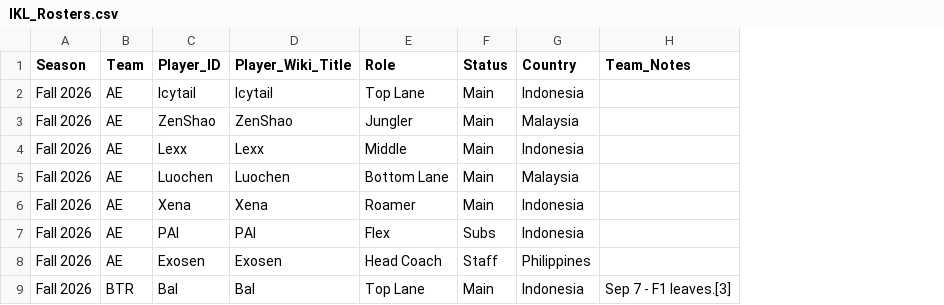
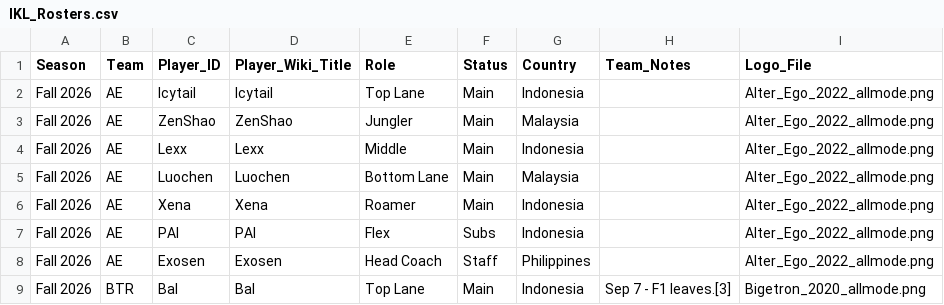
Before and after one commit to Davaard/Webportofolio, a CSV file: IKL_Rosters.csv, drawn as a sheet; only a part is shown; the diff names each change by its address in the sheet, - before the commit and + after, or states it on an @@ line.

Commit message:
Sinkronisasi Data

```diff
--- a/IKL_Rosters.csv
+++ b/IKL_Rosters.csv
+column I (Logo_File), rows 2-9: Alter_Ego_2022_allmode.png | Alter_Ego_2022_allmode.png | Alter_Ego_2022_allmode.png | Alter_Ego_2022_allmode.png | Alter_Ego_2022_allmode.png | Alter_Ego_2022_allmode.png | Alter_Ego_2022_allmode.png | Bigetron_2020_allmode.png
```
Also changed, not shown: Data_Set_IKL_HOK.csv, 13 other files.
